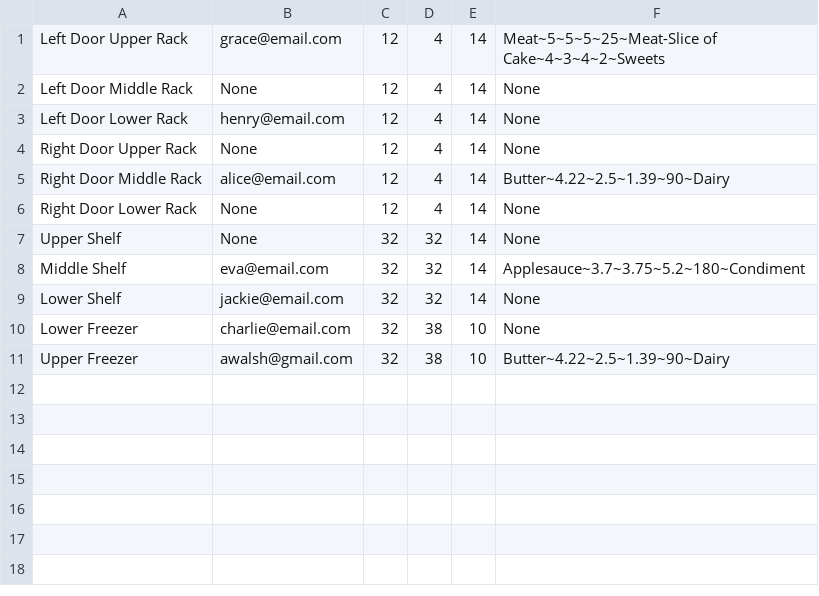
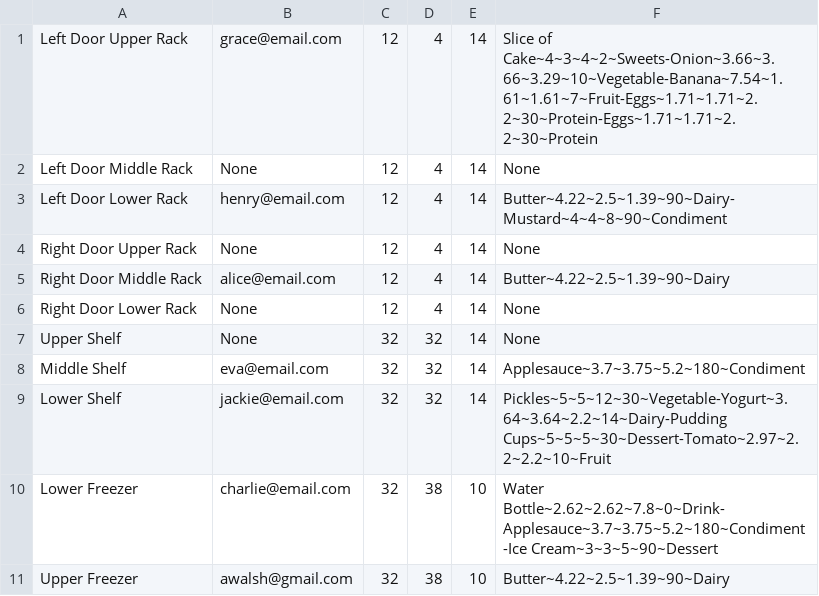
Before and after one commit to talamo13/Team-4-Fridge-Manager, a CSV file: Fridges/KitchenMaster.csv, drawn as a sheet.

Commit message:
added more items into fridge database

```diff
--- a/Fridges/KitchenMaster.csv
+++ b/Fridges/KitchenMaster.csv
@@ -1,4 +1,4 @@
-Left Door Upper Rack,grace@email.com,12,4,14,Meat~5~5~5~25~Meat-Slice of Cake~4~3~4~2~Sweets
+Left Door Upper Rack,grace@email.com,12,4,14,Slice of Cake~4~3~4~2~Sweets-Onion~3.66~3.66~3.29~10~Vegetable-Banana~7.54~1.61~1.61~7~Fruit-Eggs~1.71~1.71~2.2~30~Protein-Eggs~1.71~1.71~2.2~30~Protein
 Left Door Middle Rack,None,12,4,14,None
-Left Door Lower Rack,henry@email.com,12,4,14,None
+Left Door Lower Rack,henry@email.com,12,4,14,Butter~4.22~2.5~1.39~90~Dairy-Mustard~4~4~8~90~Condiment
 Right Door Upper Rack,None,12,4,14,None
@@ -8,4 +8,4 @@ Upper Shelf,None,32,32,14,None
 Middle Shelf,eva@email.com,32,32,14,Applesauce~3.7~3.75~5.2~180~Condiment
-Lower Shelf,jackie@email.com,32,32,14,None
-Lower Freezer,charlie@email.com,32,38,10,None
+Lower Shelf,jackie@email.com,32,32,14,Pickles~5~5~12~30~Vegetable-Yogurt~3.64~3.64~2.2~14~Dairy-Pudding Cups~5~5~5~30~Dessert-Tomato~2.97~2.2~2.2~10~Fruit
+Lower Freezer,charlie@email.com,32,38,10,Water Bottle~2.62~2.62~7.8~0~Drink-Applesauce~3.7~3.75~5.2~180~Condiment-Ice Cream~3~3~5~90~Dessert
 Upper Freezer,awalsh@gmail.com,32,38,10,Butter~4.22~2.5~1.39~90~Dairy
```
Also changed, not shown: itemDatabase.csv, 3 other files.
